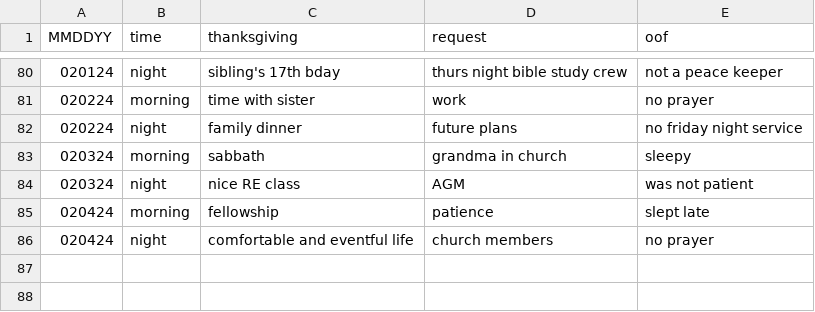
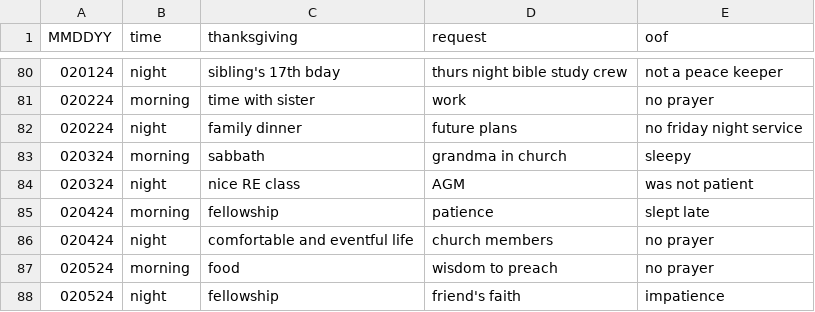
Before and after one commit to marko-polo-cheno/scribblingScribe, a CSV file: prayer_log.csv, drawn as a sheet; only a part is shown, gaps mark what is left out.

Commit message:
Update prayer_log.csv

```diff
--- a/prayer_log.csv
+++ b/prayer_log.csv
@@ -86 +86,3 @@ MMDDYY,time,thanksgiving,request,oof
 020424,night,comfortable and eventful life,church members,no prayer
+020524,morning,food,wisdom to preach,no prayer
+020524,night,fellowship,friend's faith,impatience
```
